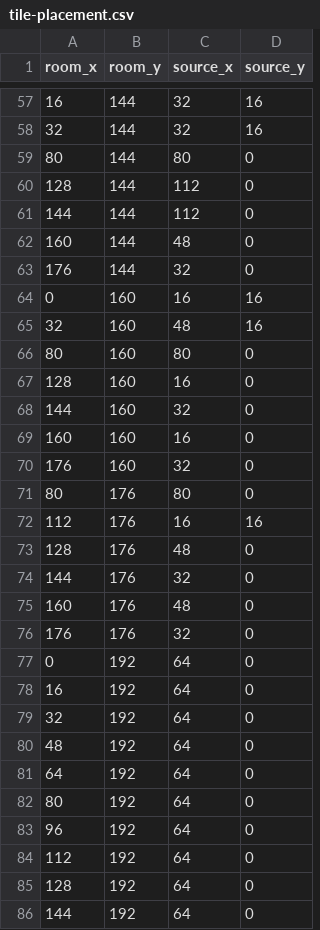
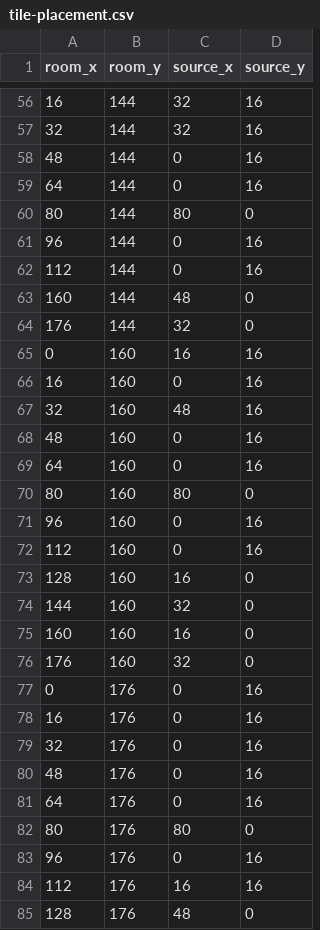
Before and after one commit to az201601/Megaman-NES-Recreation, a CSV file: Assets/Cut Man/Stage/Screen 01/tile-placement.csv, drawn as a sheet; only a part is shown, gaps mark what is left out; the shorter side is filled out with more unchanged rows; the diff covers the shown part only.

```diff
--- a/Assets/Cut Man/Stage/Screen 01/tile-placement.csv
+++ b/Assets/Cut Man/Stage/Screen 01/tile-placement.csv
@@ -58,5 +57,7 @@ room_x,room_y,source_x,source_y
 32,144,32,16
+48,144,0,16
+64,144,0,16
 80,144,80,0
-128,144,112,0
-144,144,112,0
+96,144,0,16
+112,144,0,16
 160,144,48,0
@@ -64,4 +65,9 @@ room_x,room_y,source_x,source_y
 0,160,16,16
+16,160,0,16
 32,160,48,16
+48,160,0,16
+64,160,0,16
 80,160,80,0
+96,160,0,16
+112,160,0,16
 128,160,16,0
@@ -70,3 +76,9 @@ room_x,room_y,source_x,source_y
 176,160,32,0
+0,176,0,16
+16,176,0,16
+32,176,0,16
+48,176,0,16
+64,176,0,16
 80,176,80,0
+96,176,0,16
 112,176,16,16
```
Also changed, not shown: 3 added rows, 4 removed rows and 4 edited cells elsewhere in this file, 4 other files.
